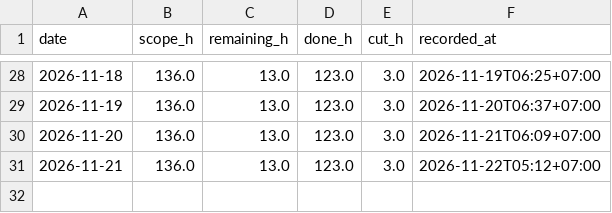
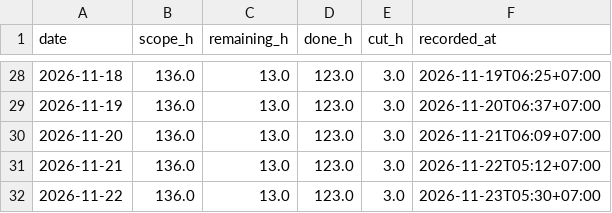
Before and after one commit to NeitLN/SaiGo, a CSV file: daily.csv, drawn as a sheet; only a part is shown, gaps mark what is left out.

```diff
--- a/daily.csv
+++ b/daily.csv
@@ -31 +31,2 @@ date,scope_h,remaining_h,done_h,cut_h,recorded_at
 2026-11-21,136.0,13.0,123.0,3.0,2026-11-22T05:12+07:00
+2026-11-22,136.0,13.0,123.0,3.0,2026-11-23T05:30+07:00
```
Also changed, not shown: burndown.csv, 3 other files.
